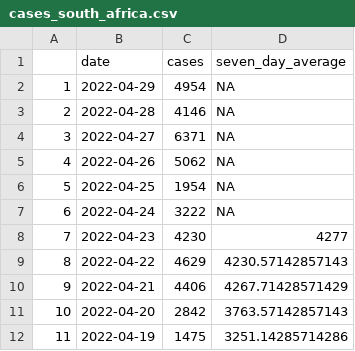
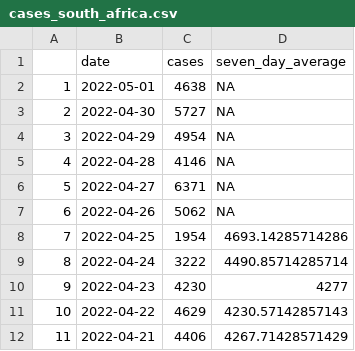
Before and after one commit to GWilloughby99/covid-automation, a CSV file: raw-data/cases_south_africa.csv, drawn as a sheet; only a part is shown; the shorter side is filled out with more unchanged rows; addresses are those after the commit; the diff names each change by its address in the sheet, - before the commit and + after, or states it on an @@ line.

```diff
--- a/raw-data/cases_south_africa.csv
+++ b/raw-data/cases_south_africa.csv
+row 2: 1 | 2022-05-01 | 4638 | NA
+row 3: 2 | 2022-04-30 | 5727 | NA
@@ column A renumbered from row 4 down @@
-D8 (seven_day_average): NA
+D8 (seven_day_average): 4693.14285714286
-D9 (seven_day_average): NA
+D9 (seven_day_average): 4490.85714285714
```
Also changed, not shown: raw-data/vaccines_last_month.csv, raw-data/vaccines_last_six_months.csv, 3 other files.
